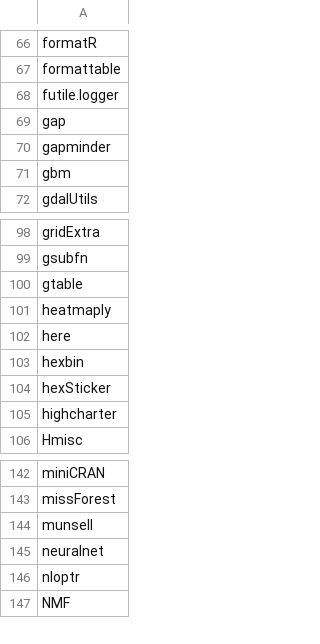
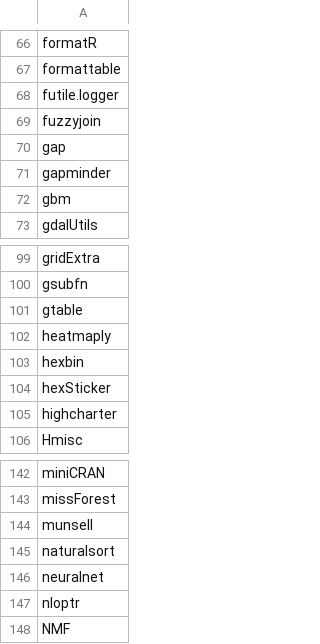
Before and after one commit to verajosemanuel/tidyviz, a CSV file: mypackages.csv, drawn as a sheet; only a part is shown, gaps mark what is left out; removed rows and columns are numbered as before the commit, all else as after; the diff names each change by its address in the sheet, - before the commit and + after, or states it on an @@ line.

Commit message:
fuzzyjoin naturalsort

```diff
--- a/mypackages.csv
+++ b/mypackages.csv
+row 69: fuzzyjoin
-row 102: here
+row 145: naturalsort
```
